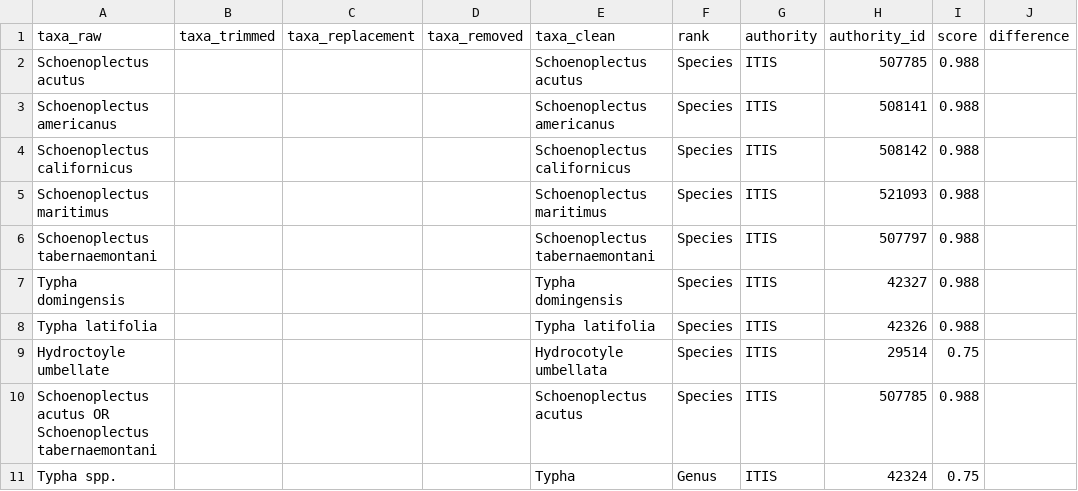
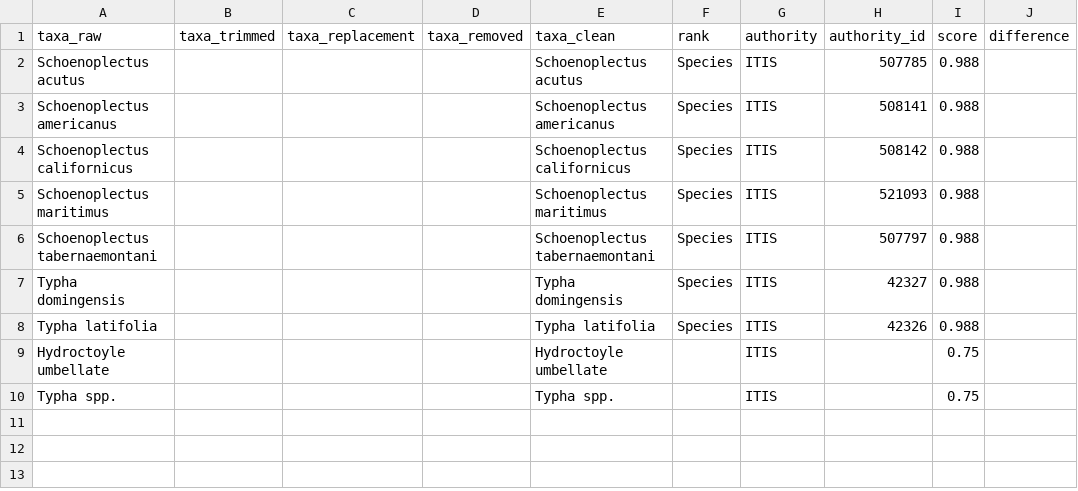
Before and after one commit to CAPLTER/knb-lter-cap.633, a CSV file: taxa_map.csv, drawn as a sheet.

```diff
--- a/taxa_map.csv
+++ b/taxa_map.csv
@@ -8,4 +8,3 @@ Typha domingensis,,,,Typha domingensis,Species,ITIS,42327,0.988,
 Typha latifolia,,,,Typha latifolia,Species,ITIS,42326,0.988,
-Hydroctoyle umbellate,,,,Hydrocotyle umbellata,Species,ITIS,29514,0.75,
-Schoenoplectus acutus OR Schoenoplectus tabernaemontani,,,,Schoenoplectus acutus,Species,ITIS,507785,0.988,
-Typha spp.,,,,Typha,Genus,ITIS,42324,0.75,
+Hydroctoyle umbellate,,,,Hydroctoyle umbellate,,ITIS,,0.75,
+Typha spp.,,,,Typha spp.,,ITIS,,0.75,
```
Also changed, not shown: 25 other files.
